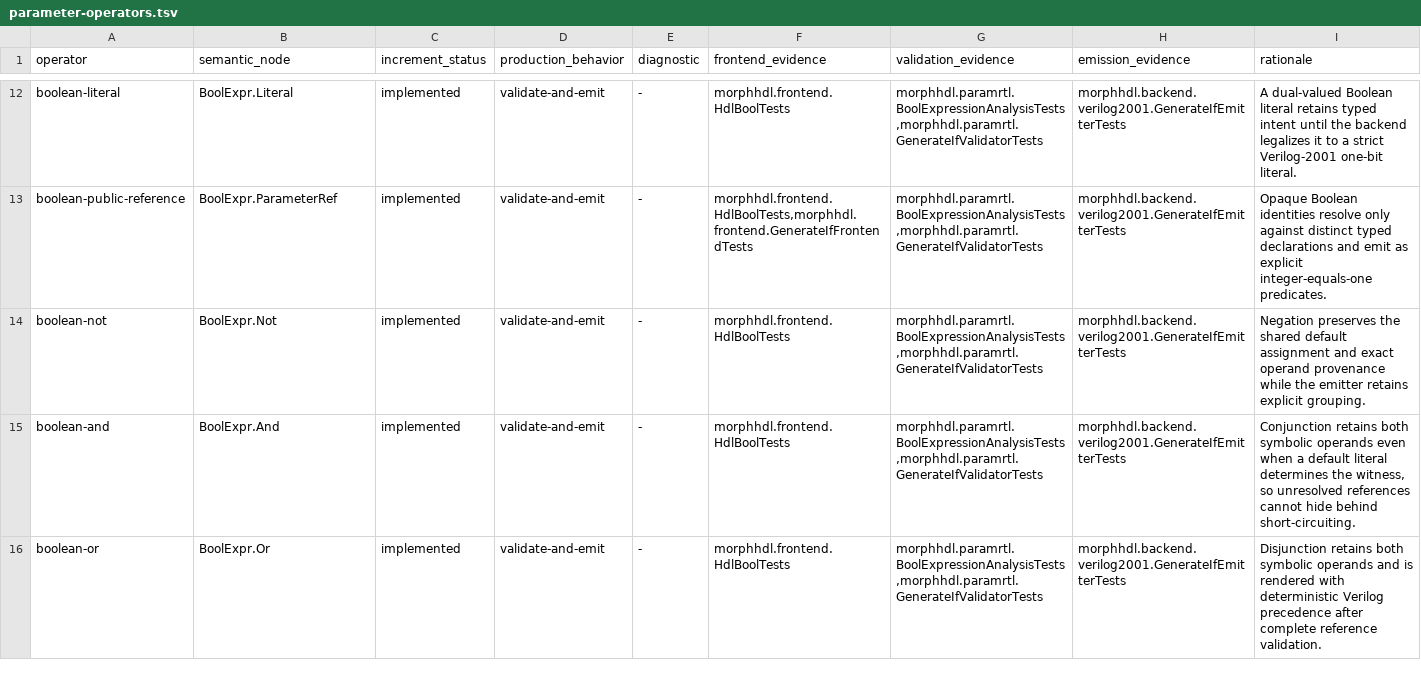
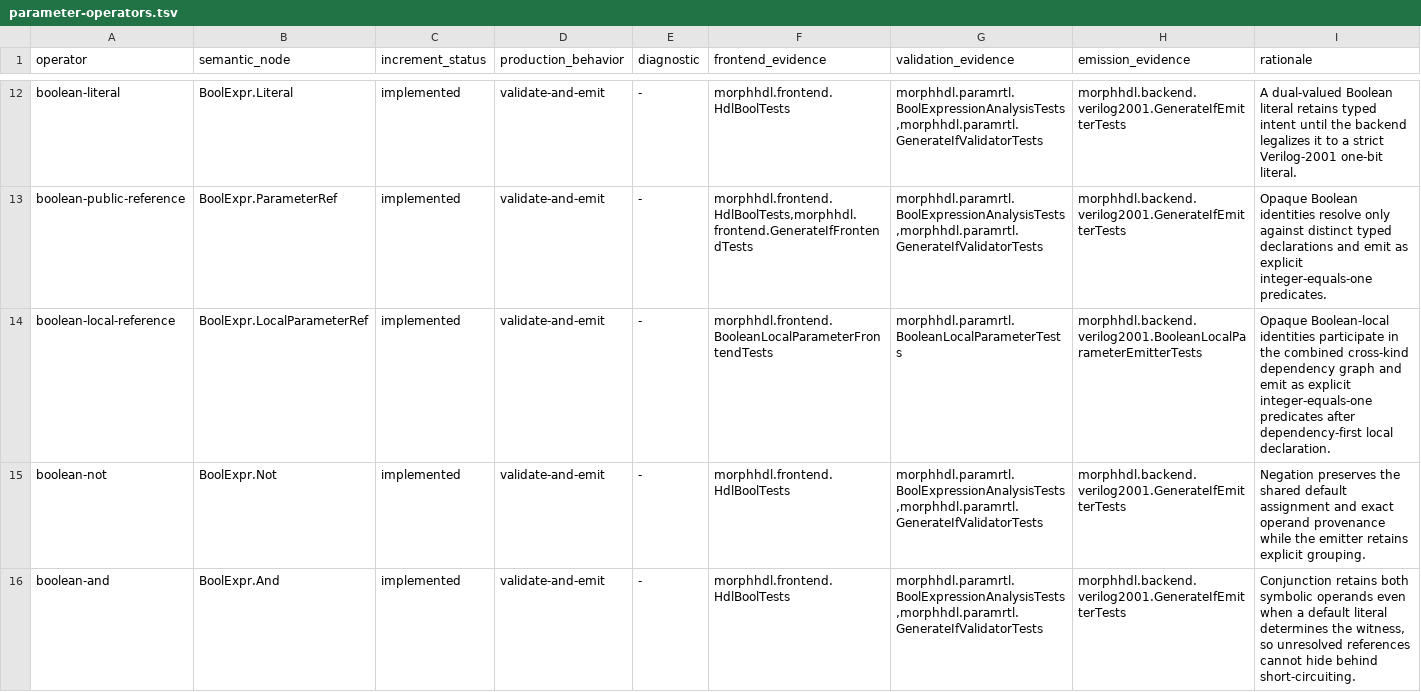
Before and after one commit to pysolvesemi/MorphHDL, a TSV file: morphhdl/contracts/parameter-operators.tsv, drawn as a sheet; only a part is shown, gaps mark what is left out; the shorter side is filled out with more unchanged rows.

Commit message:
Implement Increment 13 Boolean local parameters

```diff
--- a/morphhdl/contracts/parameter-operators.tsv
+++ b/morphhdl/contracts/parameter-operators.tsv
@@ -13,2 +13,3 @@ boolean-literal	BoolExpr.Literal	implemented	validate-and-emit	-	morphhdl.fronte
 boolean-public-reference	BoolExpr.ParameterRef	implemented	validate-and-emit	-	morphhdl.frontend.HdlBoolTests,morphhdl.frontend.GenerateIfFrontendTests	morphhdl.paramrtl.BoolExpressionAnalysisTests,morphhdl.paramrtl.GenerateIfValidatorTests	morphhdl.backend.verilog2001.GenerateIfEmitterTests	Opaque Boolean identities resolve only against distinct typed declarations and emit as explicit integer-equals-one predicates.
+boolean-local-reference	BoolExpr.LocalParameterRef	implemented	validate-and-emit	-	morphhdl.frontend.BooleanLocalParameterFrontendTests	morphhdl.paramrtl.BooleanLocalParameterTests	morphhdl.backend.verilog2001.BooleanLocalParameterEmitterTests	Opaque Boolean-local identities participate in the combined cross-kind dependency graph and emit as explicit integer-equals-one predicates after dependency-first local declaration.
 boolean-not	BoolExpr.Not	implemented	validate-and-emit	-	morphhdl.frontend.HdlBoolTests	morphhdl.paramrtl.BoolExpressionAnalysisTests,morphhdl.paramrtl.GenerateIfValidatorTests	morphhdl.backend.verilog2001.GenerateIfEmitterTests	Negation preserves the shared default assignment and exact operand provenance while the emitter retains explicit grouping.
```
Also changed, not shown: morphhdl/contracts/validation-parity.tsv, 40 other files.
